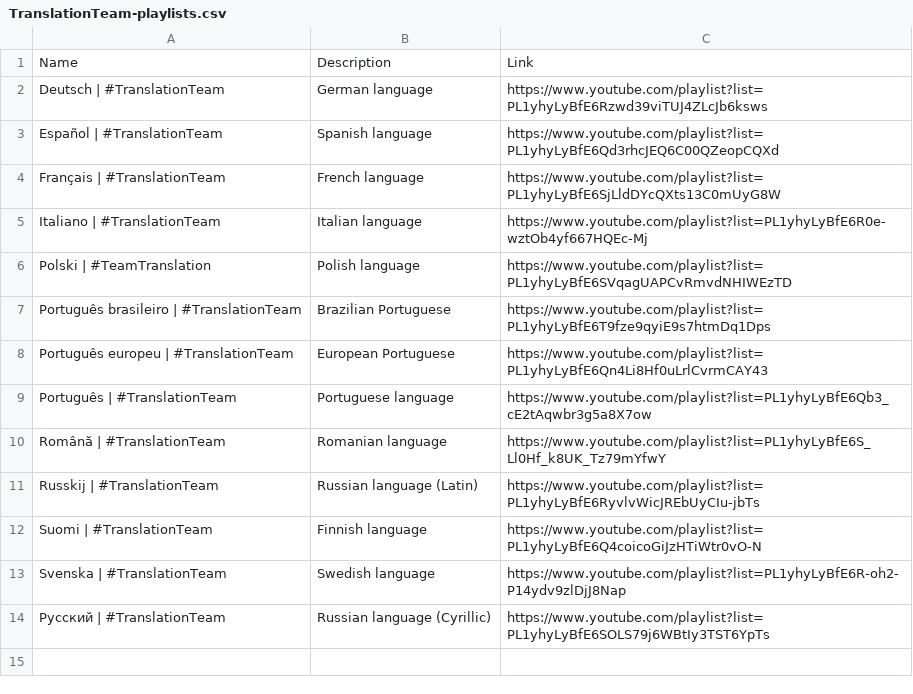
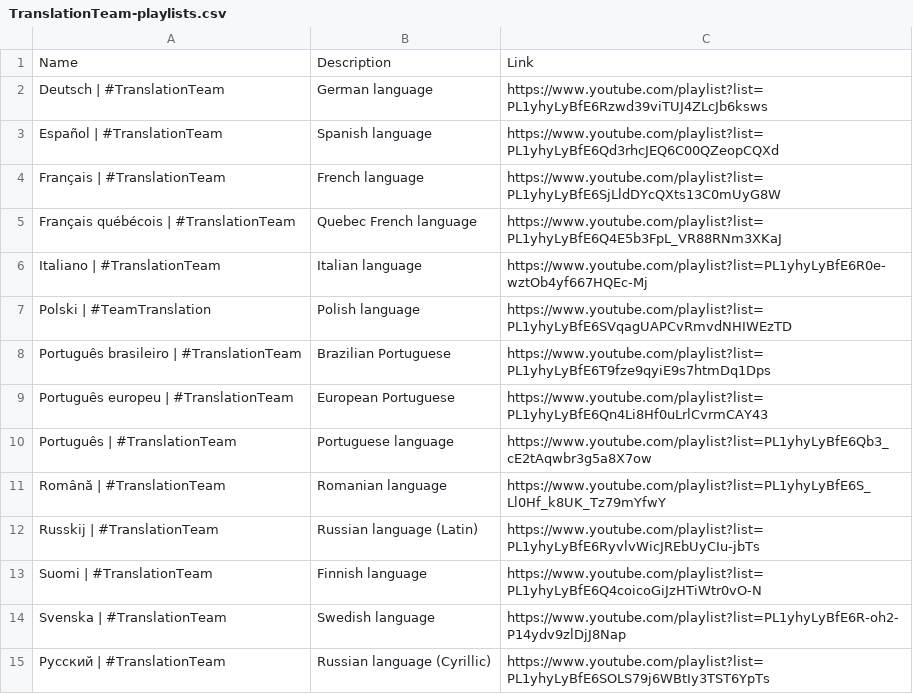
Before and after one commit to ZaryaTheLaika/channel-content, a CSV file: assets/TranslationTeam-playlists.csv, drawn as a sheet.

Commit message:
Update TranslationTeam-playlists.csv

```diff
--- a/assets/TranslationTeam-playlists.csv
+++ b/assets/TranslationTeam-playlists.csv
@@ -4,2 +4,3 @@ Español | #TranslationTeam,Spanish language,https://www.youtube.com/playlist?li
 Français | #TranslationTeam,French language,https://www.youtube.com/playlist?list=PL1yhyLyBfE6SjLldDYcQXts13C0mUyG8W
+Français québécois | #TranslationTeam,Quebec French language,https://www.youtube.com/playlist?list=PL1yhyLyBfE6Q4E5b3FpL_VR88RNm3XKaJ
 Italiano | #TranslationTeam,Italian language,https://www.youtube.com/playlist?list=PL1yhyLyBfE6R0e-wztOb4yf667HQEc-Mj
```
